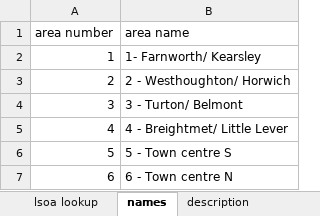
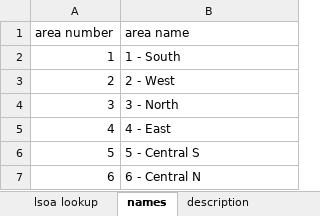
Before and after one commit to shanwilkinson2/neighbourhood_info, an Excel workbook: 6 neighbourhoods final option.xlsx, sheet names, drawn as a sheet; values as stored, in another font and other column widths than the file's, no borders; the diff names each change by its address in the sheet, - before the commit and + after, or states it on an @@ line.

```diff
--- a/6 neighbourhoods final option.xlsx (sheet names)
+++ b/6 neighbourhoods final option.xlsx (sheet names)
-B2 (area name): 1- Farnworth/ Kearsley
+B2 (area name): 1 - South
-B3 (area name): 2 - Westhoughton/ Horwich
+B3 (area name): 2 - West
-B4 (area name): 3 - Turton/ Belmont
+B4 (area name): 3 - North
-B5 (area name): 4 - Breightmet/ Little Lever
+B5 (area name): 4 - East
-B6 (area name): 5 - Town centre S
+B6 (area name): 5 - Central S
-B7 (area name): 6 - Town centre N
+B7 (area name): 6 - Central N
```
Also changed, not shown: sheet lsoa lookup, 2 other files.
